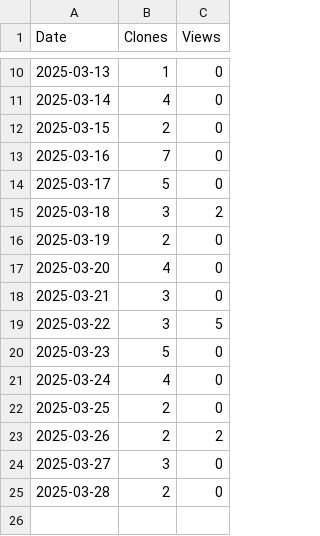
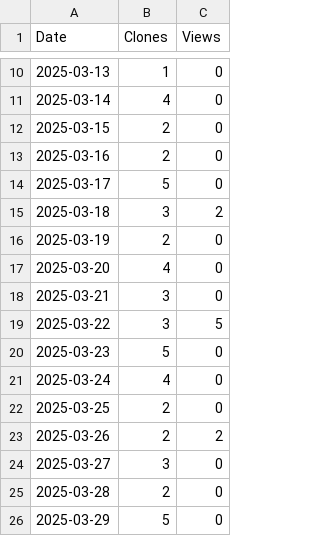
Before and after one commit to JinmingZhuang/Aries_Local, a CSV file: assets/Aries_Local.csv, drawn as a sheet; only a part is shown, gaps mark what is left out.

```diff
--- a/assets/Aries_Local.csv
+++ b/assets/Aries_Local.csv
@@ -12,3 +12,3 @@ Date,Clones,Views
 2025-03-15,2,0
-2025-03-16,7,0
+2025-03-16,2,0
 2025-03-17,5,0
@@ -25 +25,2 @@ Date,Clones,Views
 2025-03-28,2,0
+2025-03-29,5,0
```
Also changed, not shown: 1 other file.
